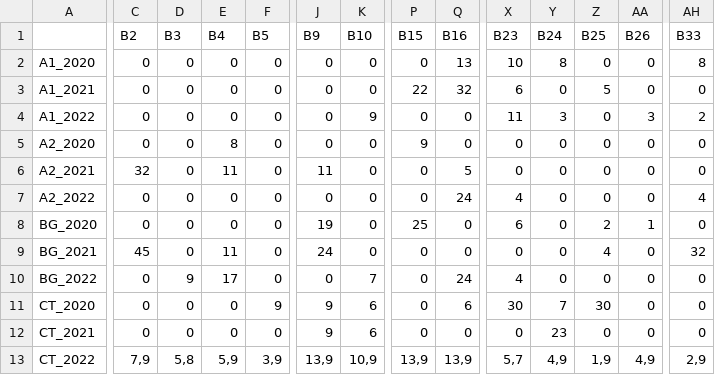
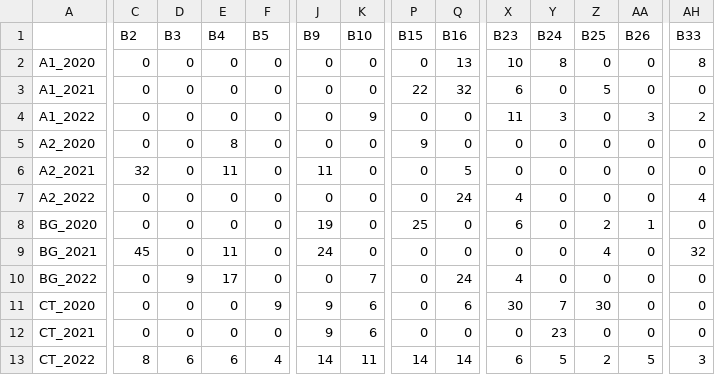
Before and after one commit to GracielaCaruso/genes_suelo, a CSV file: abundancia_gel.csv, drawn as a sheet; only a part is shown, gaps mark what is left out; the diff covers the shown part only; the diff names each change by its address in the sheet, - before the commit and + after, or states it on an @@ line.

Commit message:
Update abundancia_gel.csv

```diff
--- a/abundancia_gel.csv
+++ b/abundancia_gel.csv
-C13 (B2): 7,9
+C13 (B2): 8
-D13 (B3): 5,8
+D13 (B3): 6
-E13 (B4): 5,9
+E13 (B4): 6
-F13 (B5): 3,9
+F13 (B5): 4
-J13 (B9): 13,9
+J13 (B9): 14
-K13 (B10): 10,9
+K13 (B10): 11
-P13 (B15): 13,9
+P13 (B15): 14
-Q13 (B16): 13,9
+Q13 (B16): 14
-X13 (B23): 5,7
+X13 (B23): 6
-Y13 (B24): 4,9
+Y13 (B24): 5
-Z13 (B25): 1,9
+Z13 (B25): 2
-AA13 (B26): 4,9
+AA13 (B26): 5
-AH13 (B33): 2,9
+AH13 (B33): 3
```
Also changed, not shown: 9 edited cells elsewhere in this file.
